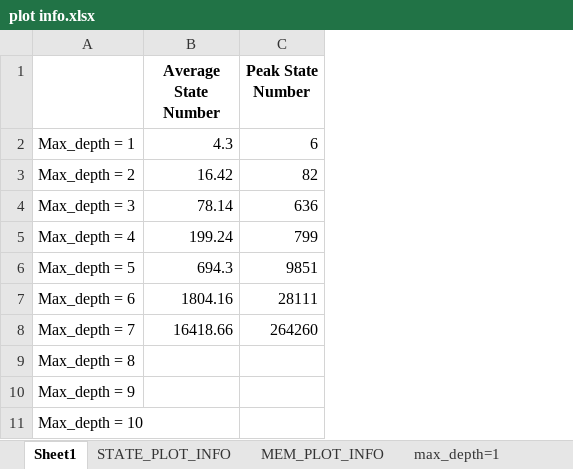
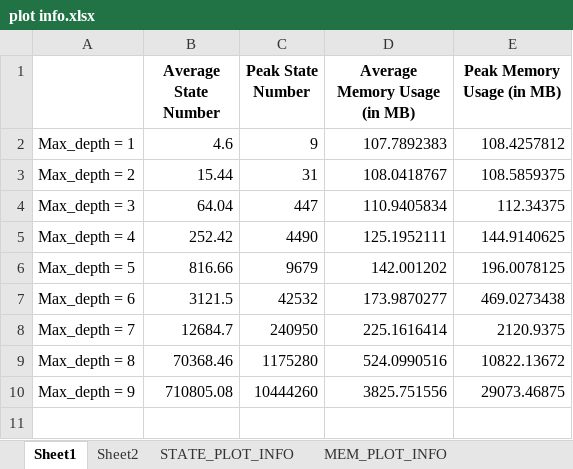
Before and after one commit to MalekBG/Barbeit, an Excel workbook: plot info.xlsx, sheet Sheet1, drawn as a sheet; values as stored, in another font and other column widths than the file's, no borders; removed rows and columns are numbered as before the commit, all else as after; the diff names each change by its address in the sheet, - before the commit and + after, or states it on an @@ line.

```diff
--- a/plot info.xlsx (sheet Sheet1)
+++ b/plot info.xlsx (sheet Sheet1)
+sheet tab: Sheet2
+column D (Average Memory Usage (in MB)), rows 2-10: 107.7892383 | 108.0418767 | 110.9405834 | 125.1952111 | 142.001202 | 173.9870277 | 225.1616414 | 524.0990516 | 3825.751556
+column E (Peak Memory Usage (in MB)), rows 2-10: 108.4257812 | 108.5859375 | 112.34375 | 144.9140625 | 196.0078125 | 469.0273438 | 2120.9375 | 10822.13672 | 29073.46875
-B2 (Average State Number): 4.3
+B2 (Average State Number): 4.6
-C2 (Peak State Number): 6
+C2 (Peak State Number): 9
-B3 (Average State Number): 16.42
+B3 (Average State Number): 15.44
-C3 (Peak State Number): 82
+C3 (Peak State Number): 31
-B4 (Average State Number): 78.14
+B4 (Average State Number): 64.04
-C4 (Peak State Number): 636
+C4 (Peak State Number): 447
-B5 (Average State Number): 199.24
+B5 (Average State Number): 252.42
-C5 (Peak State Number): 799
+C5 (Peak State Number): 4490
-B6 (Average State Number): 694.3
+B6 (Average State Number): 816.66
-C6 (Peak State Number): 9851
+C6 (Peak State Number): 9679
-B7 (Average State Number): 1804.16
+B7 (Average State Number): 3121.5
-C7 (Peak State Number): 28111
+C7 (Peak State Number): 42532
-B8 (Average State Number): 16418.66
+B8 (Average State Number): 12684.7
-C8 (Peak State Number): 264260
+C8 (Peak State Number): 240950
-B9 (Average State Number): (empty)
+B9 (Average State Number): 70368.46
-C9 (Peak State Number): (empty)
+C9 (Peak State Number): 1175280
-B10 (Average State Number): (empty)
+B10 (Average State Number): 710805.08
-C10 (Peak State Number): (empty)
+C10 (Peak State Number): 10444260
-row 11: Max_depth = 10
```
Also changed, not shown: 8 other files.
